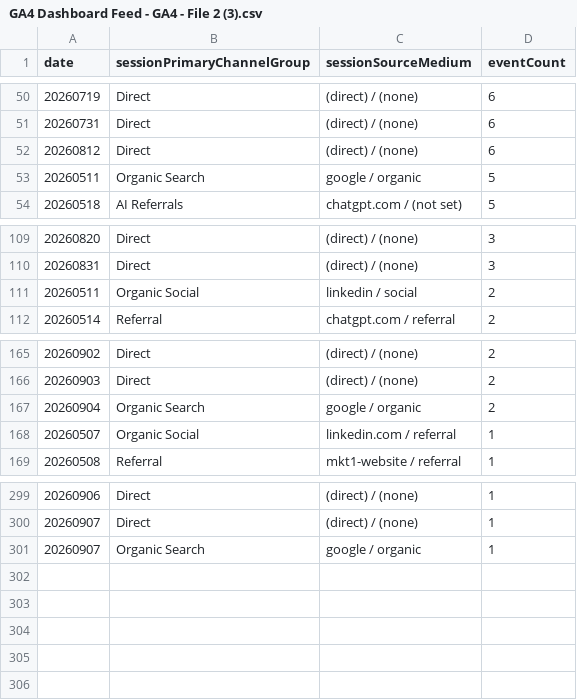
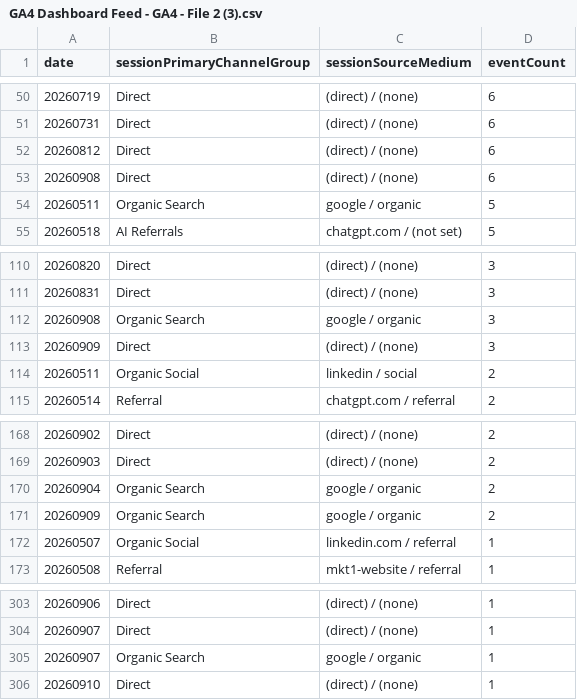
Before and after one commit to UncleAchoo/growth-dashboard, a CSV file: data/GA4 Dashboard Feed - GA4 - File 2 (3).csv, drawn as a sheet; only a part is shown, gaps mark what is left out; the diff names each change by its address in the sheet, - before the commit and + after, or states it on an @@ line.

```diff
--- a/data/GA4 Dashboard Feed - GA4 - File 2 (3).csv
+++ b/data/GA4 Dashboard Feed - GA4 - File 2 (3).csv
+row 53: 20260908 | Direct | (direct) / (none) | 6
+row 112: 20260908 | Organic Search | google / organic | 3
+row 113: 20260909 | Direct | (direct) / (none) | 3
+row 171: 20260909 | Organic Search | google / organic | 2
+row 306: 20260910 | Direct | (direct) / (none) | 1
```
Also changed, not shown: data/GA4 Dashboard Feed - GA4 - File 1 (3).csv, data/GA4 Dashboard Feed - GA4 - File 3 (3).csv, 2 other files.
